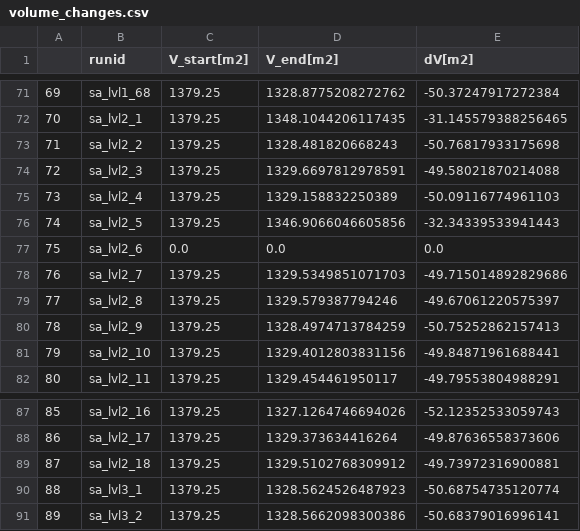
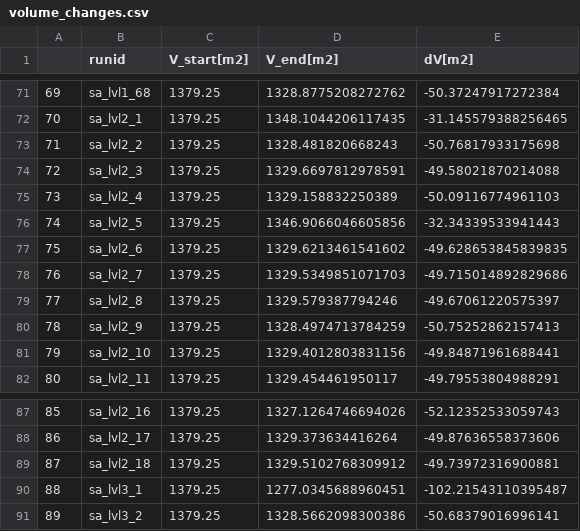
Before and after one commit to khdebruijn/thermo-morphological-model, a CSV file: results/volume_changes.csv, drawn as a sheet; only a part is shown, gaps mark what is left out.

Commit message:
Update volume_changes.csv

```diff
--- a/results/volume_changes.csv
+++ b/results/volume_changes.csv
@@ -76,3 +76,3 @@
 74,sa_lvl2_5,1379.25,1346.9066046605856,-32.34339533941443
-75,sa_lvl2_6,0.0,0.0,0.0
+75,sa_lvl2_6,1379.25,1329.6213461541602,-49.628653845839835
 76,sa_lvl2_7,1379.25,1329.5349851071703,-49.715014892829686
@@ -89,3 +89,3 @@
 87,sa_lvl2_18,1379.25,1329.5102768309912,-49.73972316900881
-88,sa_lvl3_1,1379.25,1328.5624526487923,-50.68754735120774
+88,sa_lvl3_1,1379.25,1277.0345688960451,-102.21543110395487
 89,sa_lvl3_2,1379.25,1328.5662098300386,-50.68379016996141
```
